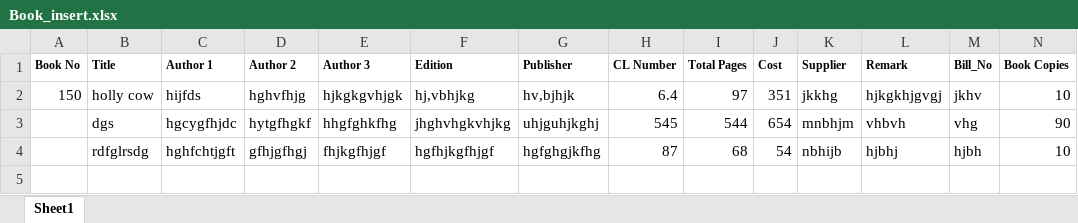
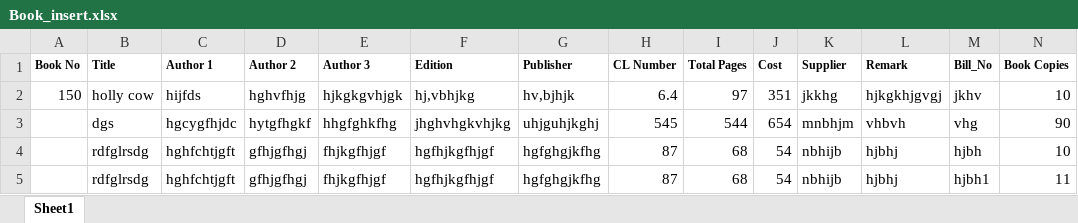
Before and after one commit to Code-Break-Coffee/Library-Management, an Excel workbook: Assets/data/Book_insert.xlsx, sheet Sheet1, drawn as a sheet; values as stored, in another font and other column widths than the file's, no borders; the diff names each change by its address in the sheet, - before the commit and + after, or states it on an @@ line.

```diff
--- a/Assets/data/Book_insert.xlsx (sheet Sheet1)
+++ b/Assets/data/Book_insert.xlsx (sheet Sheet1)
+row 5:  | rdfglrsdg | hghfchtjgft | gfhjgfhgj | fhjkgfhjgf | hgfhjkgfhjgf | hgfghgjkfhg | 87 | 68 | 54 | nbhijb | hjbhj | hjbh1 | 11
```
Also changed, not shown: Assets/data/expr.xlsx, Doc/book.xlsx, 9 other files.
